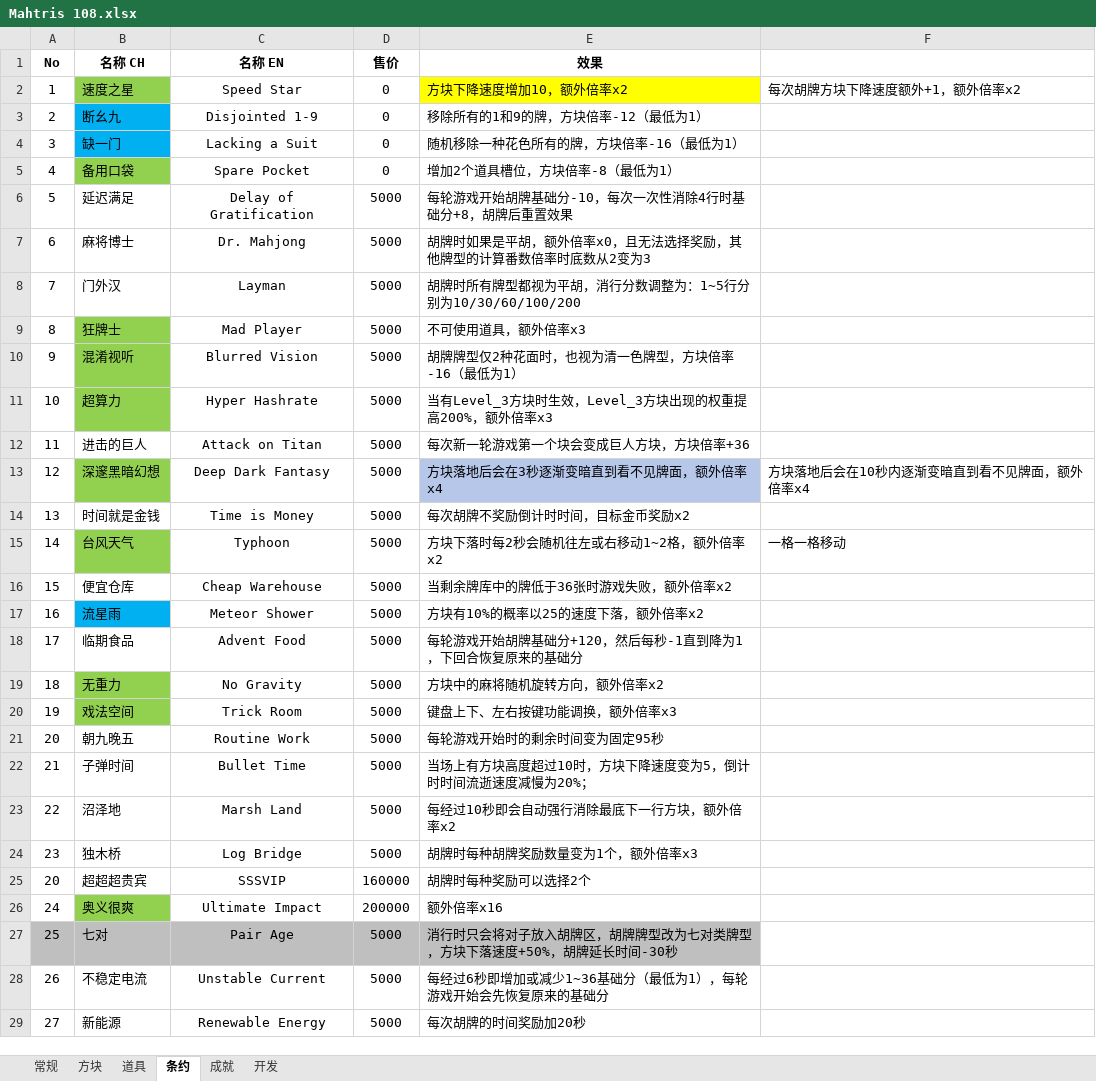
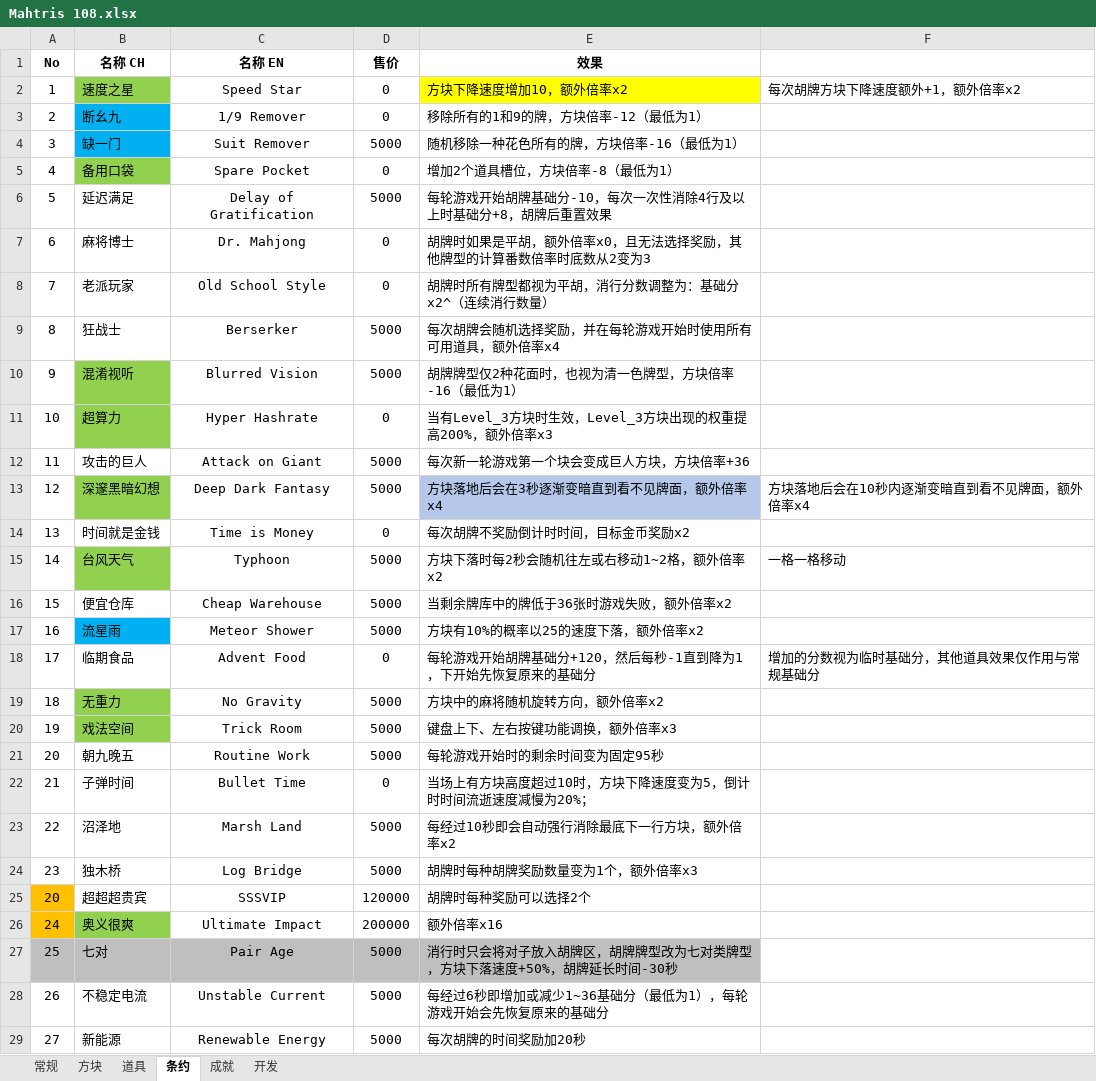
Before and after one commit to zxy199193/Mahtris-108, an Excel workbook: Mahtris 108/Assets/Document/Mahtris 108.xlsx, sheet 条约, drawn as a sheet; only a part is shown; values as stored, in another font and other column widths than the file's, no borders; the diff covers the shown part only; the diff names each change by its address in the sheet, - before the commit and + after, or states it on an @@ line.

Commit message:
Update Mahtris 108.xlsx

```diff
--- a/Mahtris 108/Assets/Document/Mahtris 108.xlsx (sheet 条约)
+++ b/Mahtris 108/Assets/Document/Mahtris 108.xlsx (sheet 条约)
-C3 (名称 EN): Disjointed 1-9
+C3 (名称 EN): 1/9 Remover
-C4 (名称 EN): Lacking a Suit
+C4 (名称 EN): Suit Remover
-D4 (售价): 0
+D4 (售价): 5000
-E6 (效果): 每轮游戏开始胡牌基础分-10，每次一次性消除4行时基础分+8，胡牌后重置效果
+E6 (效果): 每轮游戏开始胡牌基础分-10，每次一次性消除4行及以上时基础分+8，胡牌后重置效果
-D7:D8 (售价): 5000
+D7:D8 (售价): 0
-B8 (名称 CH): 门外汉
+B8 (名称 CH): 老派玩家
-C8 (名称 EN): Layman
+C8 (名称 EN): Old School Style
-E8 (效果): 胡牌时所有牌型都视为平胡，消行分数调整为：1~5行分别为10/30/60/100/200
+E8 (效果): 胡牌时所有牌型都视为平胡，消行分数调整为：基础分x2^（连续消行数量）
-B9 (名称 CH): 狂牌士
+B9 (名称 CH): 狂战士
-B9 fill: #92D050
+B9 fill: none
-C9 (名称 EN): Mad Player
+C9 (名称 EN): Berserker
-E9 (效果): 不可使用道具，额外倍率x3
+E9 (效果): 每次胡牌会随机选择奖励，并在每轮游戏开始时使用所有可用道具，额外倍率x4
-D11 (售价): 5000
+D11 (售价): 0
-B12 (名称 CH): 进击的巨人
+B12 (名称 CH): 攻击的巨人
-C12 (名称 EN): Attack on Titan
+C12 (名称 EN): Attack on Giant
-D14 (售价): 5000
+D14 (售价): 0
-D18 (售价): 5000
+D18 (售价): 0
-E18 (效果): 每轮游戏开始胡牌基础分+120，然后每秒-1直到降为1，下回合恢复原来的基础分
+E18 (效果): 每轮游戏开始胡牌基础分+120，然后每秒-1直到降为1，下开始先恢复原来的基础分
-F18: (empty)
+F18: 增加的分数视为临时基础分，其他道具效果仅作用与常规基础分
-D22 (售价): 5000
+D22 (售价): 0
-A25:A26 fill: none
+A25:A26 fill: #FFC000
-D25 (售价): 160000
+D25 (售价): 120000
```
Also changed, not shown: 1 added row, 3 edited cells and cell formats elsewhere in this sheet, sheet 开发, sheet 道具.
